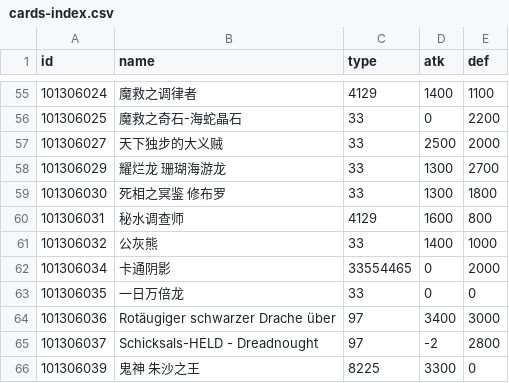
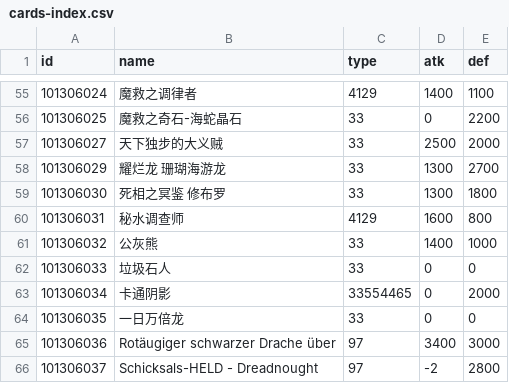
Before and after one commit to ElderLich/TransSuperpre, a CSV file: DE/cards-index.csv, drawn as a sheet; only a part is shown, gaps mark what is left out; the shorter side is filled out with more unchanged rows; the diff names each change by its address in the sheet, - before the commit and + after, or states it on an @@ line.

```diff
--- a/DE/cards-index.csv
+++ b/DE/cards-index.csv
+row 62: 101306033 | 垃圾石人 | 33 | 0 | 0
```
Also changed, not shown: DE/text-fields.csv, DE/texts.csv, 5 other files.
